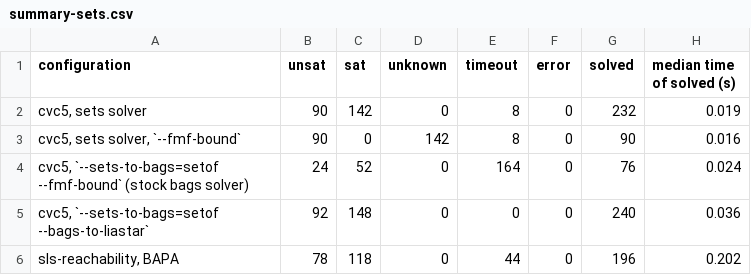
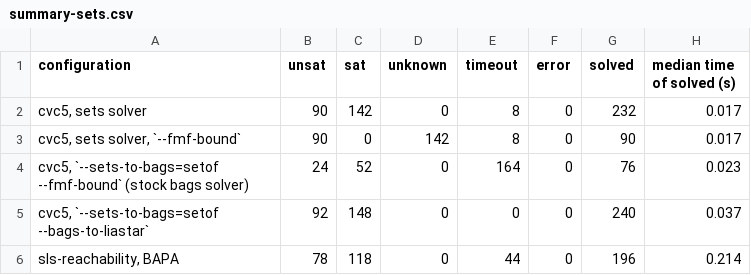
Before and after one commit to mudathirmahgoub/cvc5, a CSV file: final/summary-sets.csv, drawn as a sheet.

```diff
--- a/final/summary-sets.csv
+++ b/final/summary-sets.csv
@@ -1,6 +1,6 @@
 configuration,unsat,sat,unknown,timeout,error,solved,median time of solved (s)
-"cvc5, sets solver",90,142,0,8,0,232,0.019
-"cvc5, sets solver, `--fmf-bound`",90,0,142,8,0,90,0.016
-"cvc5, `--sets-to-bags=setof --fmf-bound` (stock bags solver)",24,52,0,164,0,76,0.024
-"cvc5, `--sets-to-bags=setof --bags-to-liastar`",92,148,0,0,0,240,0.036
-"sls-reachability, BAPA",78,118,0,44,0,196,0.202
+"cvc5, sets solver",90,142,0,8,0,232,0.017
+"cvc5, sets solver, `--fmf-bound`",90,0,142,8,0,90,0.017
+"cvc5, `--sets-to-bags=setof --fmf-bound` (stock bags solver)",24,52,0,164,0,76,0.023
+"cvc5, `--sets-to-bags=setof --bags-to-liastar`",92,148,0,0,0,240,0.037
+"sls-reachability, BAPA",78,118,0,44,0,196,0.214
```
Also changed, not shown: final/summary-bags.csv, 8 other files.
